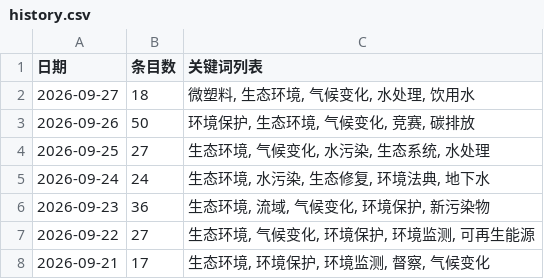
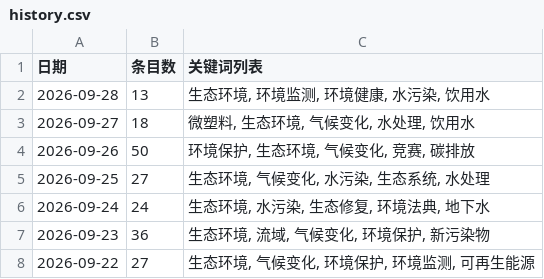
Before and after one commit to black15647/hotspot-radar, a CSV file: docs/data/history.csv, drawn as a sheet; only a part is shown; the shorter side is filled out with more unchanged rows; the diff names each change by its address in the sheet, - before the commit and + after, or states it on an @@ line.

```diff
--- a/docs/data/history.csv
+++ b/docs/data/history.csv
+row 2: 2026-09-28 | 13 | 生态环境, 环境监测, 环境健康, 水污染, 饮用水
```
Also changed, not shown: 11 other files.
